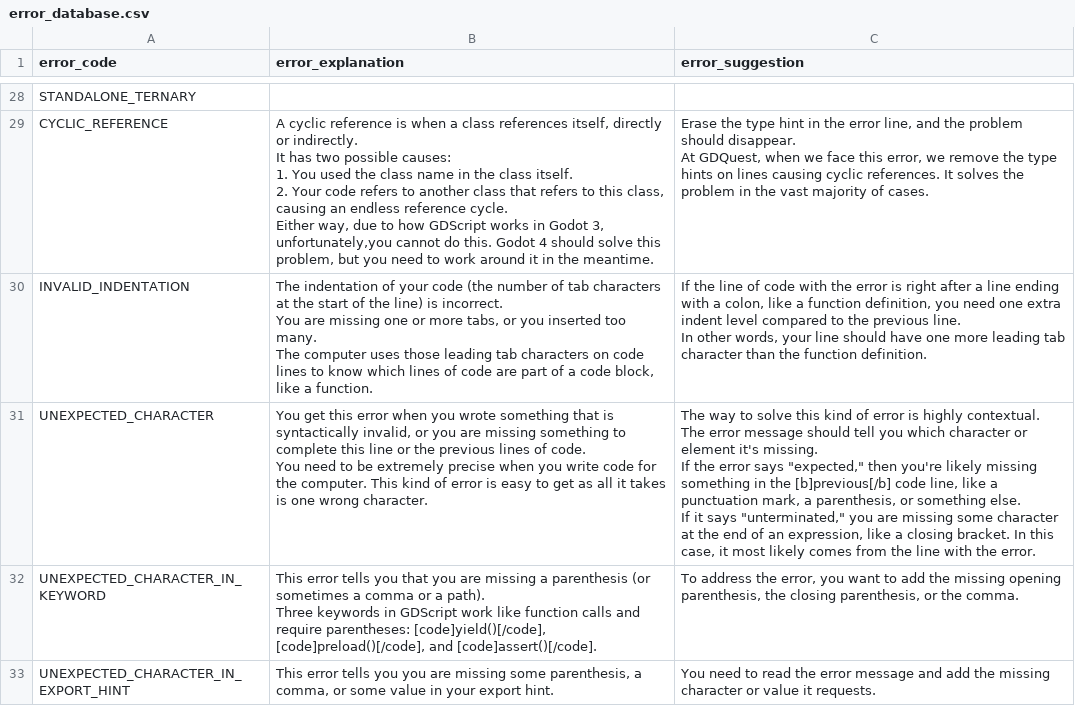
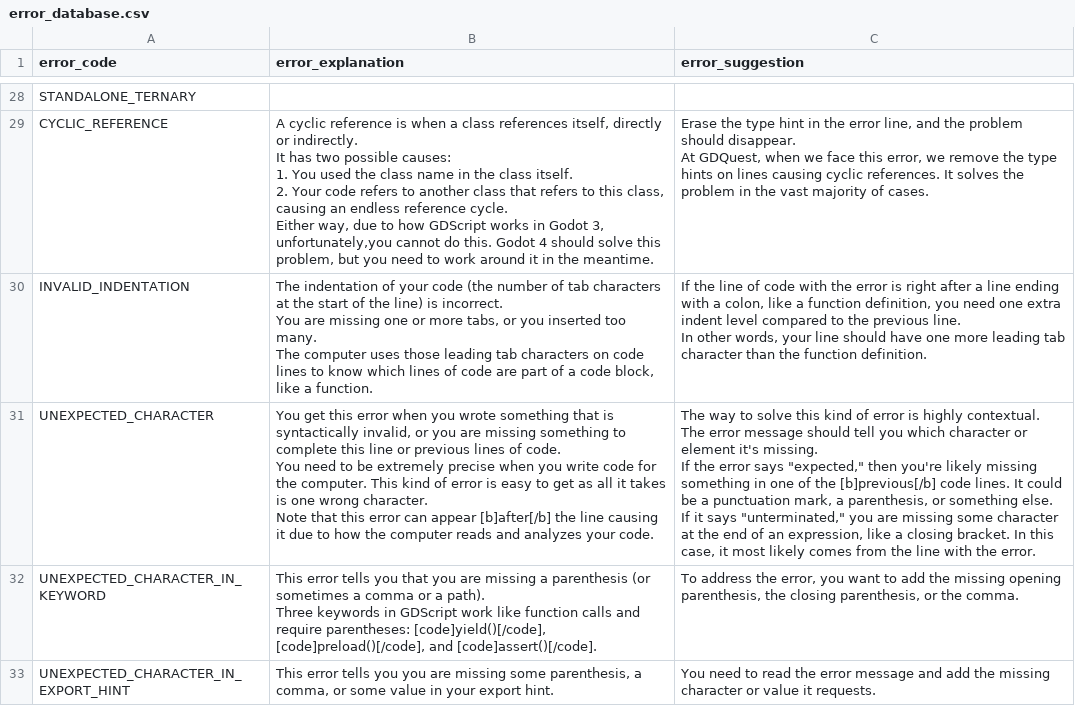
Before and after one commit to GDQuest/learn-gdscript, a CSV file: lsp/error_database.csv, drawn as a sheet; only a part is shown, gaps mark what is left out.

Commit message:
improvement: add details to UNEXPECTED_CHARACTER error explanation

```diff
--- a/lsp/error_database.csv
+++ b/lsp/error_database.csv
@@ -45,9 +45,11 @@ The computer uses those leading tab characters on code lines to know which lines
 In other words, your line should have one more leading tab character than the function definition."
-UNEXPECTED_CHARACTER,"You get this error when you wrote something that is syntactically invalid, or you are missing something to complete this line or the previous lines of code.
-
-You need to be extremely precise when you write code for the computer. This kind of error is easy to get as all it takes is one wrong character.","The way to solve this kind of error is highly contextual. The error message should tell you which character or element it's missing.
-
-If the error says ""expected,"" then you're likely missing something in the [b]previous[/b] code line, like a punctuation mark, a parenthesis, or something else.
-
-If it says ""unterminated,"" you are missing some character at the end of an expression, like a closing bracket. In this case, it most likely comes from the line with the error."
+UNEXPECTED_CHARACTER,"You get this error when you wrote something that is syntactically invalid, or you are missing something to complete this line or previous lines of code.
+
+You need to be extremely precise when you write code for the computer. This kind of error is easy to get as all it takes is one wrong character.
+
+Note that this error can appear [b]after[/b] the line causing it due to how the computer reads and analyzes your code.","The way to solve this kind of error is highly contextual. The error message should tell you which character or element it's missing.
+
+If the error says ""expected,"" then you're likely missing something in one of the [b]previous[/b] code lines. It could be a punctuation mark, a parenthesis, or something else.
+
+If it says ""unterminated,"" you are missing some character at the end of an expression, like a closing bracket. In this case, it most likely comes from the line with the error."
 UNEXPECTED_CHARACTER_IN_KEYWORD,"This error tells you that you are missing a parenthesis (or sometimes a comma or a path).
```
